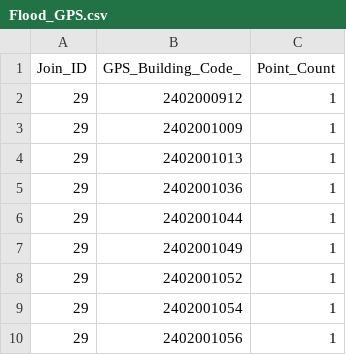
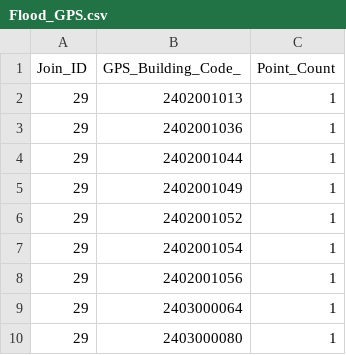
Before and after one commit to databridge-powerbi/hazard-map, a CSV file: Flood_GPS.csv, drawn as a sheet; only a part is shown; the shorter side is filled out with more unchanged rows; the diff names each change by its address in the sheet, - before the commit and + after, or states it on an @@ line.

Commit message:
Add files via upload

```diff
--- a/Flood_GPS.csv
+++ b/Flood_GPS.csv
-row 2: 29 | 2402000912 | 1
-row 3: 29 | 2402001009 | 1
```
